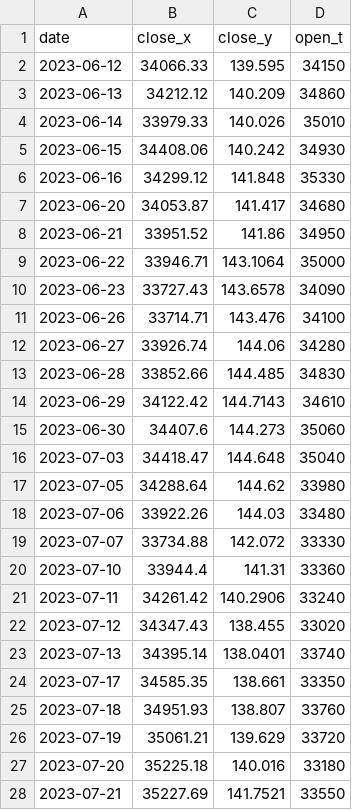
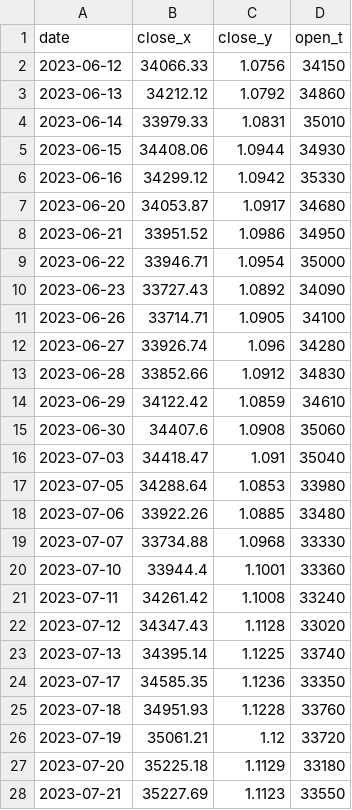
Before and after one commit to BEROCHLU/sakata, a CSV file: csv/hdatexyt.csv, drawn as a sheet; only a part is shown; the diff covers the shown part only.

```diff
--- a/csv/hdatexyt.csv
+++ b/csv/hdatexyt.csv
@@ -1,28 +1,28 @@
 date,close_x,close_y,open_t
-2023-06-12,34066.33,139.595,34150
-2023-06-13,34212.12,140.209,34860
-2023-06-14,33979.33,140.026,35010
-2023-06-15,34408.06,140.242,34930
-2023-06-16,34299.12,141.848,35330
-2023-06-20,34053.87,141.417,34680
-2023-06-21,33951.52,141.86,34950
-2023-06-22,33946.71,143.1064,35000
-2023-06-23,33727.43,143.6578,34090
-2023-06-26,33714.71,143.476,34100
-2023-06-27,33926.74,144.06,34280
-2023-06-28,33852.66,144.485,34830
-2023-06-29,34122.42,144.7143,34610
-2023-06-30,34407.6,144.273,35060
-2023-07-03,34418.47,144.648,35040
-2023-07-05,34288.64,144.62,33980
-2023-07-06,33922.26,144.03,33480
-2023-07-07,33734.88,142.072,33330
-2023-07-10,33944.4,141.31,33360
-2023-07-11,34261.42,140.2906,33240
-2023-07-12,34347.43,138.455,33020
-2023-07-13,34395.14,138.0401,33740
-2023-07-17,34585.35,138.661,33350
-2023-07-18,34951.93,138.807,33760
-2023-07-19,35061.21,139.629,33720
-2023-07-20,35225.18,140.016,33180
-2023-07-21,35227.69,141.7521,33550
+2023-06-12,34066.33,1.0756,34150
+2023-06-13,34212.12,1.0792,34860
+2023-06-14,33979.33,1.0831,35010
+2023-06-15,34408.06,1.0944,34930
+2023-06-16,34299.12,1.0942,35330
+2023-06-20,34053.87,1.0917,34680
+2023-06-21,33951.52,1.0986,34950
+2023-06-22,33946.71,1.0954,35000
+2023-06-23,33727.43,1.0892,34090
+2023-06-26,33714.71,1.0905,34100
+2023-06-27,33926.74,1.096,34280
+2023-06-28,33852.66,1.0912,34830
+2023-06-29,34122.42,1.0859,34610
+2023-06-30,34407.6,1.0908,35060
+2023-07-03,34418.47,1.091,35040
+2023-07-05,34288.64,1.0853,33980
+2023-07-06,33922.26,1.0885,33480
+2023-07-07,33734.88,1.0968,33330
+2023-07-10,33944.4,1.1001,33360
+2023-07-11,34261.42,1.1008,33240
+2023-07-12,34347.43,1.1128,33020
+2023-07-13,34395.14,1.1225,33740
+2023-07-17,34585.35,1.1236,33350
+2023-07-18,34951.93,1.1228,33760
+2023-07-19,35061.21,1.12,33720
+2023-07-20,35225.18,1.1129,33180
+2023-07-21,35227.69,1.1123,33550
```
Also changed, not shown: 60 edited cells elsewhere in this file, csv/datexyt.csv, 6 other files.
